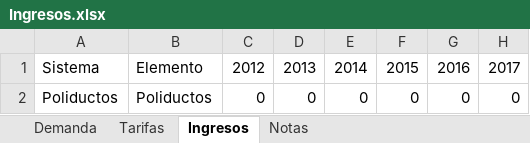
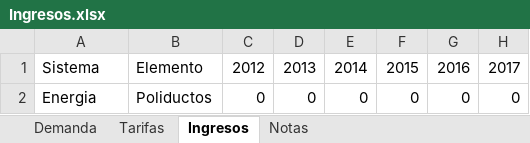
Before and after one commit to smendeza1/analisis-financiero, an Excel workbook: app/Datos/Intermodal/Ingresos.xlsx, sheet Ingresos, drawn as a sheet; only a part is shown; values as stored, in another font and other column widths than the file's, no borders; the diff names each change by its address in the sheet, - before the commit and + after, or states it on an @@ line.

```diff
--- a/app/Datos/Intermodal/Ingresos.xlsx (sheet Ingresos)
+++ b/app/Datos/Intermodal/Ingresos.xlsx (sheet Ingresos)
-A2: Poliductos
+A2: Energia
```
Also changed, not shown: app/Datos/Intermodal/Costos e Inversiones.xlsx, 2 other files.
